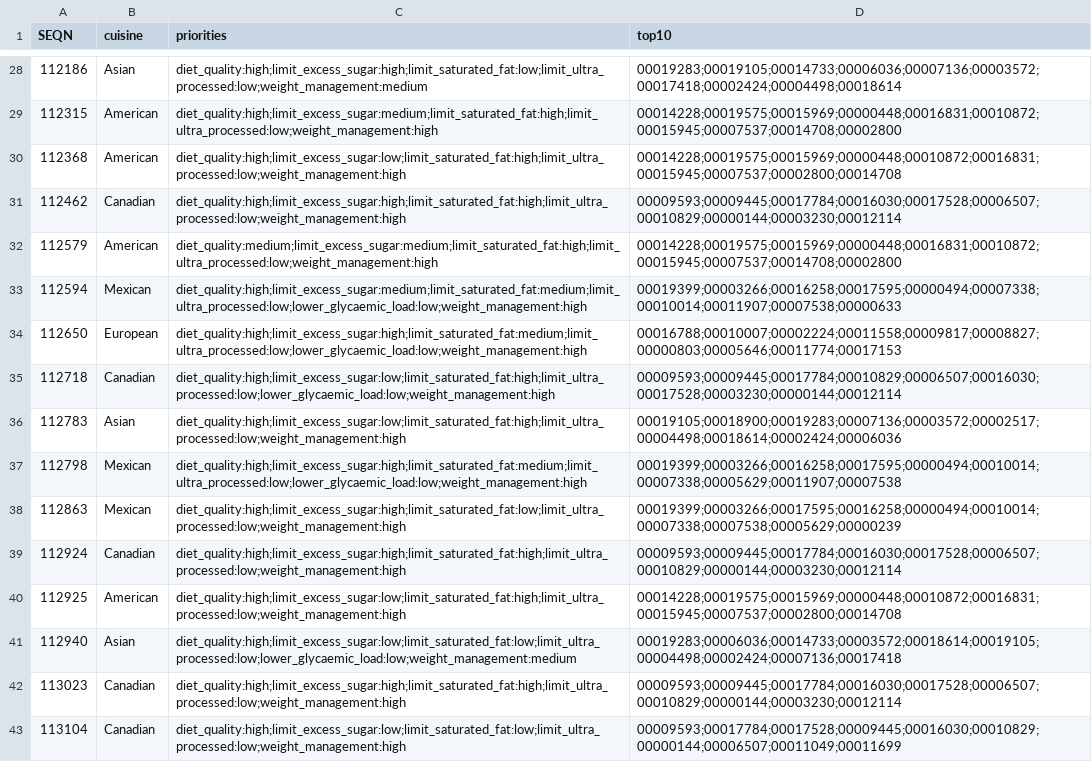
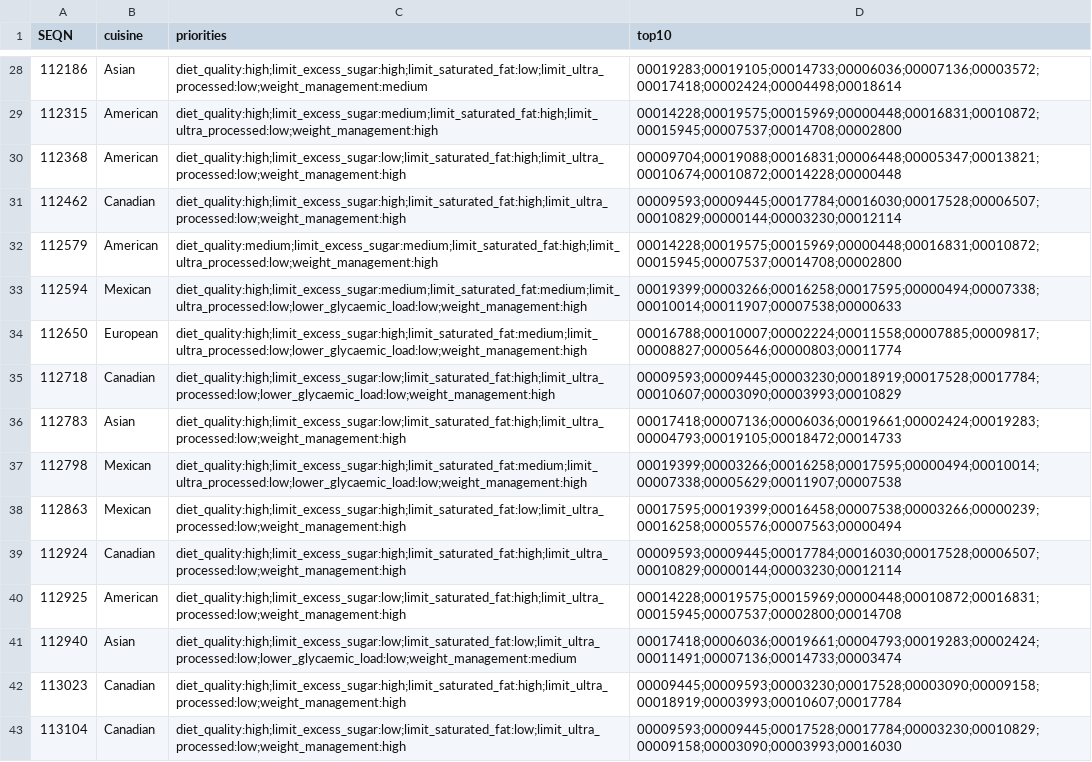
Before and after one commit to manojna0012/HepatoTwin, a CSV file: data/results/layer4/simulated_preferences.csv, drawn as a sheet; only a part is shown, gaps mark what is left out; the diff covers the shown part only.

```diff
--- a/data/results/layer4/simulated_preferences.csv
+++ b/data/results/layer4/simulated_preferences.csv
@@ -29,3 +29,3 @@ SEQN,cuisine,priorities,top10
 112315,American,diet_quality:high;limit_excess_sugar:medium;limit_saturated_fat:high;limit_ultra_processed:low;weight_management:high,00014228;00019575;00015969;00000448;00016831;00010872;00015945;00007537;00014708;00002800
-112368,American,diet_quality:high;limit_excess_sugar:low;limit_saturated_fat:high;limit_ultra_processed:low;weight_management:high,00014228;00019575;00015969;00000448;00010872;00016831;00015945;00007537;00002800;00014708
+112368,American,diet_quality:high;limit_excess_sugar:low;limit_saturated_fat:high;limit_ultra_processed:low;weight_management:high,00009704;00019088;00016831;00006448;00005347;00013821;00010674;00010872;00014228;00000448
 112462,Canadian,diet_quality:high;limit_excess_sugar:high;limit_saturated_fat:high;limit_ultra_processed:low;weight_management:high,00009593;00009445;00017784;00016030;00017528;00006507;00010829;00000144;00003230;00012114
@@ -33,11 +33,11 @@ SEQN,cuisine,priorities,top10
 112594,Mexican,diet_quality:high;limit_excess_sugar:medium;limit_saturated_fat:medium;limit_ultra_processed:low;lower_glycaemic_load:low;weight_management:high,00019399;00003266;00016258;00017595;00000494;00007338;00010014;00011907;00007538;00000633
-112650,European,diet_quality:high;limit_excess_sugar:high;limit_saturated_fat:medium;limit_ultra_processed:low;lower_glycaemic_load:low;weight_management:high,00016788;00010007;00002224;00011558;00009817;00008827;00000803;00005646;00011774;00017153
-112718,Canadian,diet_quality:high;limit_excess_sugar:low;limit_saturated_fat:high;limit_ultra_processed:low;lower_glycaemic_load:low;weight_management:high,00009593;00009445;00017784;00010829;00006507;00016030;00017528;00003230;00000144;00012114
-112783,Asian,diet_quality:high;limit_excess_sugar:low;limit_saturated_fat:high;limit_ultra_processed:low;weight_management:high,00019105;00018900;00019283;00007136;00003572;00002517;00004498;00018614;00002424;00006036
+112650,European,diet_quality:high;limit_excess_sugar:high;limit_saturated_fat:medium;limit_ultra_processed:low;lower_glycaemic_load:low;weight_management:high,00016788;00010007;00002224;00011558;00007885;00009817;00008827;00005646;00000803;00011774
+112718,Canadian,diet_quality:high;limit_excess_sugar:low;limit_saturated_fat:high;limit_ultra_processed:low;lower_glycaemic_load:low;weight_management:high,00009593;00009445;00003230;00018919;00017528;00017784;00010607;00003090;00003993;00010829
+112783,Asian,diet_quality:high;limit_excess_sugar:low;limit_saturated_fat:high;limit_ultra_processed:low;weight_management:high,00017418;00007136;00006036;00019661;00002424;00019283;00004793;00019105;00018472;00014733
 112798,Mexican,diet_quality:high;limit_excess_sugar:high;limit_saturated_fat:medium;limit_ultra_processed:low;lower_glycaemic_load:low;weight_management:high,00019399;00003266;00016258;00017595;00000494;00010014;00007338;00005629;00011907;00007538
-112863,Mexican,diet_quality:high;limit_excess_sugar:high;limit_saturated_fat:low;limit_ultra_processed:low;weight_management:high,00019399;00003266;00017595;00016258;00000494;00010014;00007338;00007538;00005629;00000239
+112863,Mexican,diet_quality:high;limit_excess_sugar:high;limit_saturated_fat:low;limit_ultra_processed:low;weight_management:high,00017595;00019399;00016458;00007538;00003266;00000239;00016258;00005576;00007563;00000494
 112924,Canadian,diet_quality:high;limit_excess_sugar:high;limit_saturated_fat:high;limit_ultra_processed:low;weight_management:high,00009593;00009445;00017784;00016030;00017528;00006507;00010829;00000144;00003230;00012114
 112925,American,diet_quality:high;limit_excess_sugar:low;limit_saturated_fat:high;limit_ultra_processed:low;weight_management:high,00014228;00019575;00015969;00000448;00010872;00016831;00015945;00007537;00002800;00014708
-112940,Asian,diet_quality:high;limit_excess_sugar:low;limit_saturated_fat:low;limit_ultra_processed:low;lower_glycaemic_load:low;weight_management:medium,00019283;00006036;00014733;00003572;00018614;00019105;00004498;00002424;00007136;00017418
-113023,Canadian,diet_quality:high;limit_excess_sugar:high;limit_saturated_fat:high;limit_ultra_processed:low;weight_management:high,00009593;00009445;00017784;00016030;00017528;00006507;00010829;00000144;00003230;00012114
-113104,Canadian,diet_quality:high;limit_excess_sugar:low;limit_saturated_fat:low;limit_ultra_processed:low;weight_management:high,00009593;00017784;00017528;00009445;00016030;00010829;00000144;00006507;00011049;00011699
+112940,Asian,diet_quality:high;limit_excess_sugar:low;limit_saturated_fat:low;limit_ultra_processed:low;lower_glycaemic_load:low;weight_management:medium,00017418;00006036;00019661;00004793;00019283;00002424;00011491;00007136;00014733;00003474
+113023,Canadian,diet_quality:high;limit_excess_sugar:high;limit_saturated_fat:high;limit_ultra_processed:low;weight_management:high,00009445;00009593;00003230;00017528;00003090;00009158;00018919;00003993;00010607;00017784
+113104,Canadian,diet_quality:high;limit_excess_sugar:low;limit_saturated_fat:low;limit_ultra_processed:low;weight_management:high,00009593;00009445;00017528;00017784;00003230;00010829;00009158;00003090;00003993;00016030
```
Also changed, not shown: 118 edited cells elsewhere in this file, data/results/layer4/meal_plan_summary.csv, data/results/layer4/meal_plans_by_patient.csv, 40 other files.
